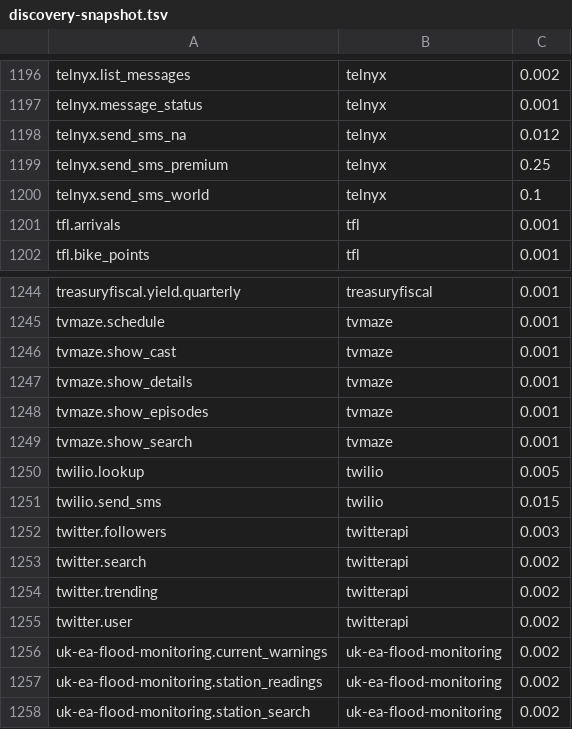
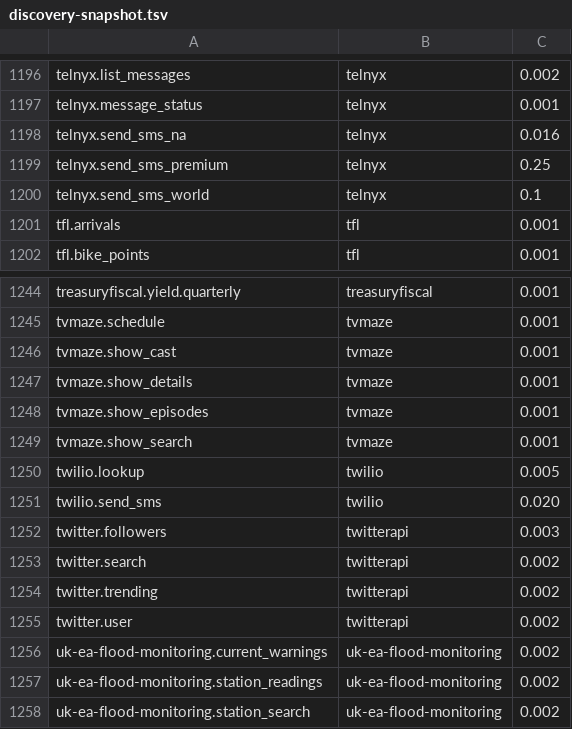
Before and after one commit to whiteknightonhorse/APIbase, a TSV file: scripts/discovery-snapshot.tsv, drawn as a sheet; only a part is shown, gaps mark what is left out.

```diff
--- a/scripts/discovery-snapshot.tsv
+++ b/scripts/discovery-snapshot.tsv
@@ -1197,3 +1197,3 @@ telnyx.list_messages	telnyx	0.002
 telnyx.message_status	telnyx	0.001
-telnyx.send_sms_na	telnyx	0.012
+telnyx.send_sms_na	telnyx	0.016
 telnyx.send_sms_premium	telnyx	0.25
@@ -1250,3 +1250,3 @@ tvmaze.show_search	tvmaze	0.001
 twilio.lookup	twilio	0.005
-twilio.send_sms	twilio	0.015
+twilio.send_sms	twilio	0.020
 twitter.followers	twitterapi	0.003
```
Also changed, not shown: 6 other files.
